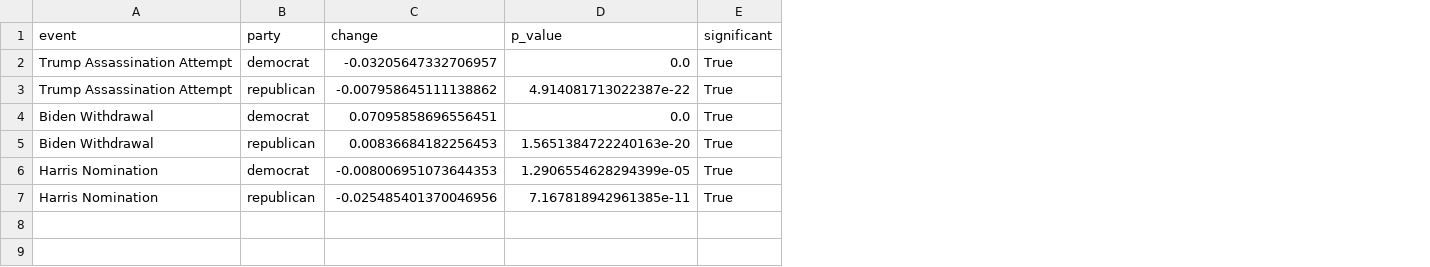
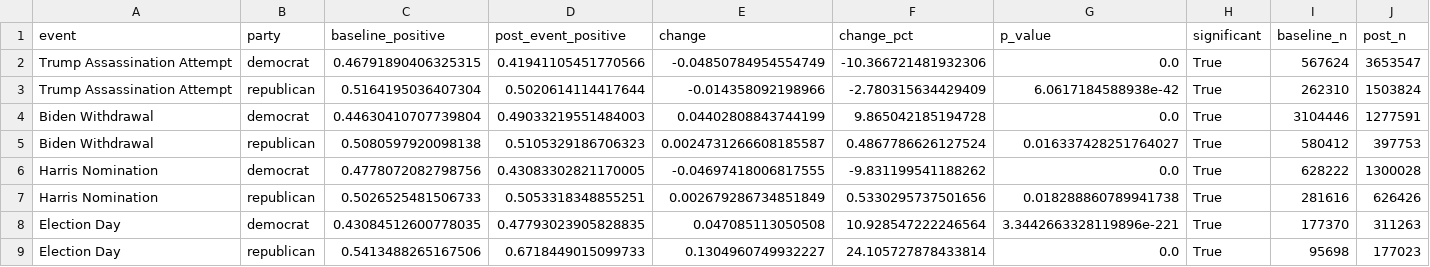
Before and after one commit to Birkbeck/msc-project-source-code-files-24-25-tayyib-saddique, a CSV file: x_processing/outputs/event_impact.csv, drawn as a sheet; addresses are those after the commit; the diff names each change by its address in the sheet, - before the commit and + after, or states it on an @@ line.

```diff
--- a/x_processing/outputs/event_impact.csv
+++ b/x_processing/outputs/event_impact.csv
+column C (baseline_positive), rows 2-7: 0.46791890406325315 | 0.5164195036407304 | 0.44630410707739804 | 0.5080597920098138 | 0.4778072082798756 | 0.5026525481506733
+column D (post_event_positive), rows 2-7: 0.41941105451770566 | 0.5020614114417644 | 0.49033219551484003 | 0.5105329186706323 | 0.43083302821170005 | 0.5053318348855251
+column F (change_pct), rows 2-7: -10.366721481932306 | -2.780315634429409 | 9.865042185194728 | 0.4867786626127524 | -9.831199541188262 | 0.5330295737501656
+column I (baseline_n), rows 2-7: 567624 | 262310 | 3104446 | 580412 | 628222 | 281616
+column J (post_n), rows 2-7: 3653547 | 1503824 | 1277591 | 397753 | 1300028 | 626426
-E2 (change): -0.03205647332706957
+E2 (change): -0.04850784954554749
-E3 (change): -0.007958645111138862
+E3 (change): -0.014358092198966
-G3 (p_value): 4.914081713022387e-22
+G3 (p_value): 6.0617184588938e-42
-E4 (change): 0.07095858696556451
+E4 (change): 0.04402808843744199
-E5 (change): 0.00836684182256453
+E5 (change): 0.0024731266608185587
-G5 (p_value): 1.5651384722240163e-20
+G5 (p_value): 0.016337428251764027
-E6 (change): -0.008006951073644353
+E6 (change): -0.04697418006817555
-G6 (p_value): 1.2906554628294399e-05
+G6 (p_value): 0.0
-E7 (change): -0.025485401370046956
+E7 (change): 0.002679286734851849
-G7 (p_value): 7.167818942961385e-11
+G7 (p_value): 0.018288860789941738
+row 8: Election Day | democrat | 0.43084512600778035 | 0.47793023905828835 | 0.047085113050508 | 10.928547222246564 | 3.3442663328119896e-221 | True | 177370 | 311263
+row 9: Election Day | republican | 0.5413488265167506 | 0.6718449015099733 | 0.1304960749932227 | 24.105727878433814 | 0.0 | True | 95698 | 177023
```
Also changed, not shown: x_processing/outputs/daily_sentiment.csv, x_processing/outputs/phase_sentiment.csv, 9 other files.
